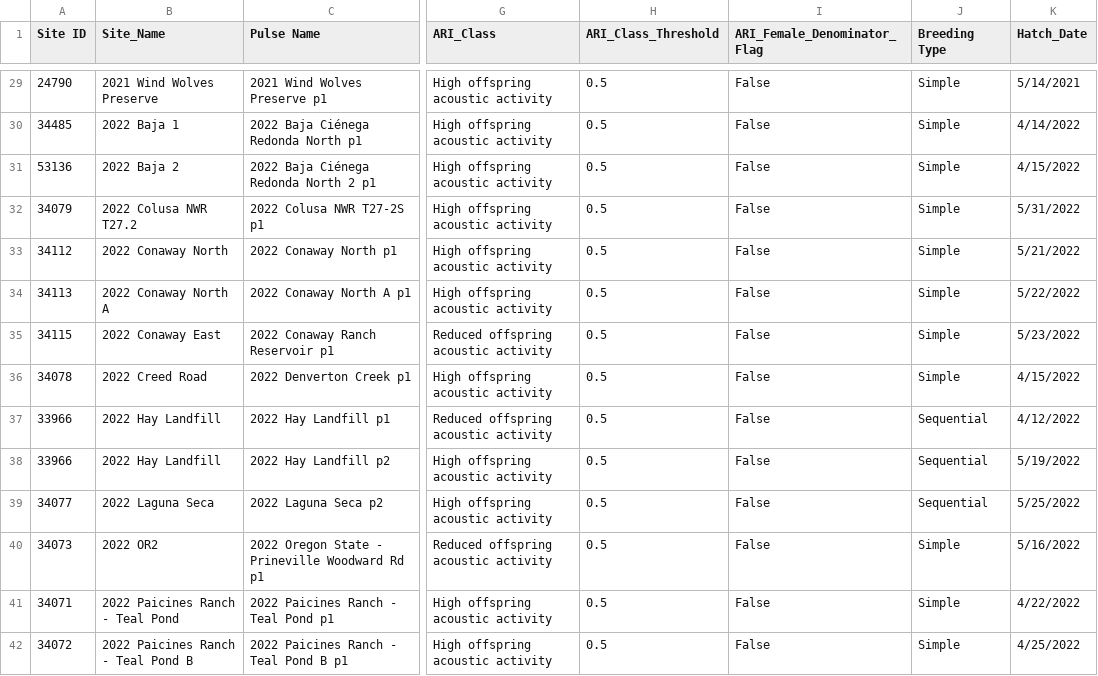
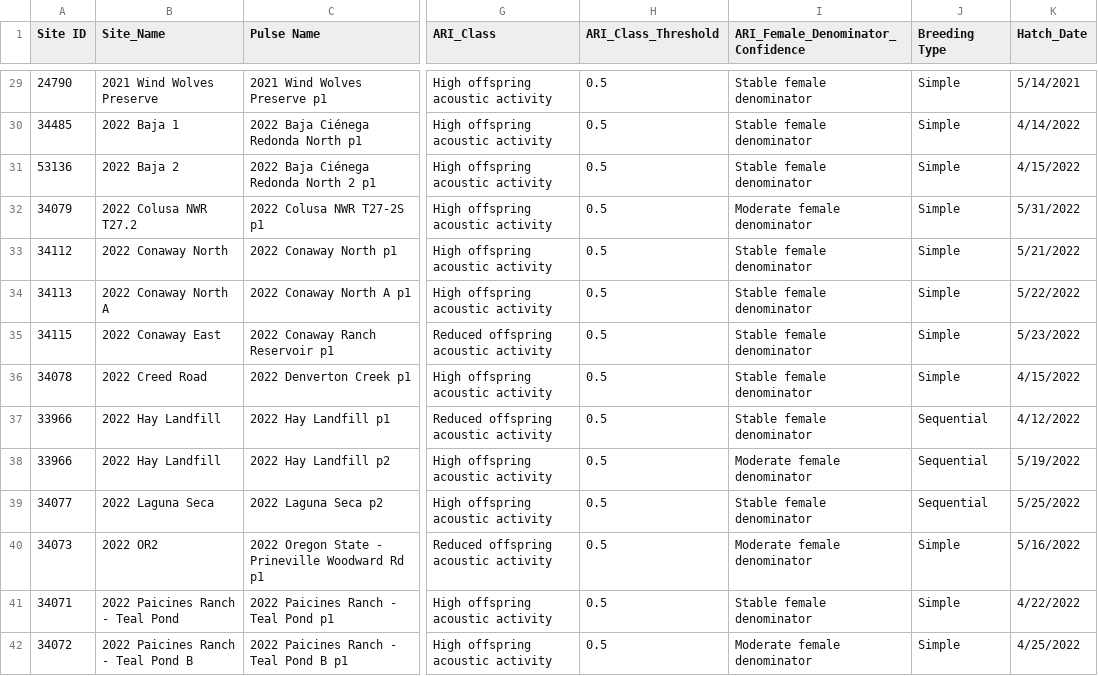
Before and after one commit to mikescha/TRBL-Utils, a CSV file: nestling-to-female-ratios-filtered.csv, drawn as a sheet; only a part is shown, gaps mark what is left out; the diff covers the shown part only; the diff names each change by its address in the sheet, - before the commit and + after, or states it on an @@ line.

```diff
--- a/nestling-to-female-ratios-filtered.csv
+++ b/nestling-to-female-ratios-filtered.csv
-I1: ARI_Female_Denominator_Flag
+I1: ARI_Female_Denominator_Confidence
-I29:I31: False
+I29:I31: Stable female denominator
-I32: False
+I32: Moderate female denominator
-I33:I37: False
+I33:I37: Stable female denominator
-I38: False
+I38: Moderate female denominator
-I39: False
+I39: Stable female denominator
-I40: False
+I40: Moderate female denominator
-I41: False
+I41: Stable female denominator
-I42: False
+I42: Moderate female denominator
```
Also changed, not shown: 81 edited cells elsewhere in this file, nestling-to-female-ratios-diagnostics.csv, nestling-to-female-ratios-for-comparison.csv, 4 other files.
